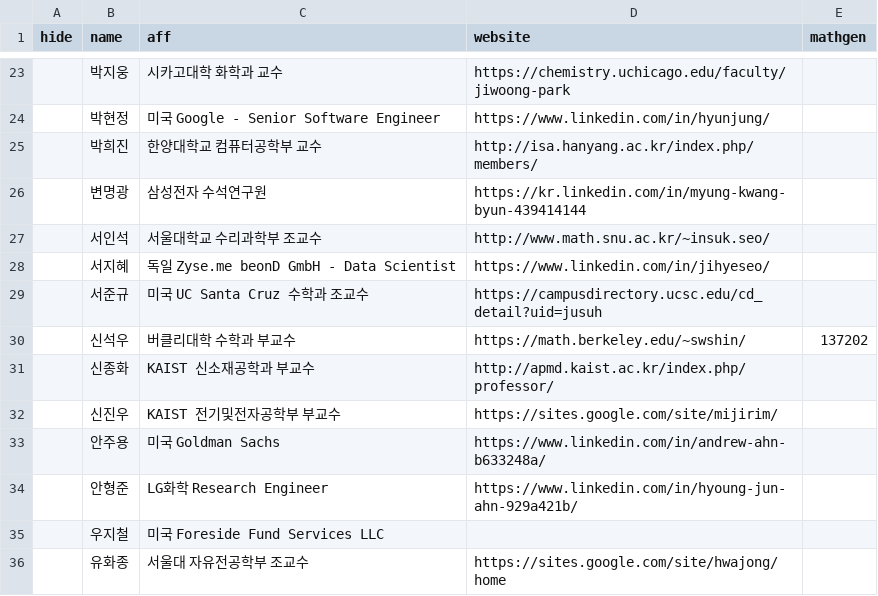
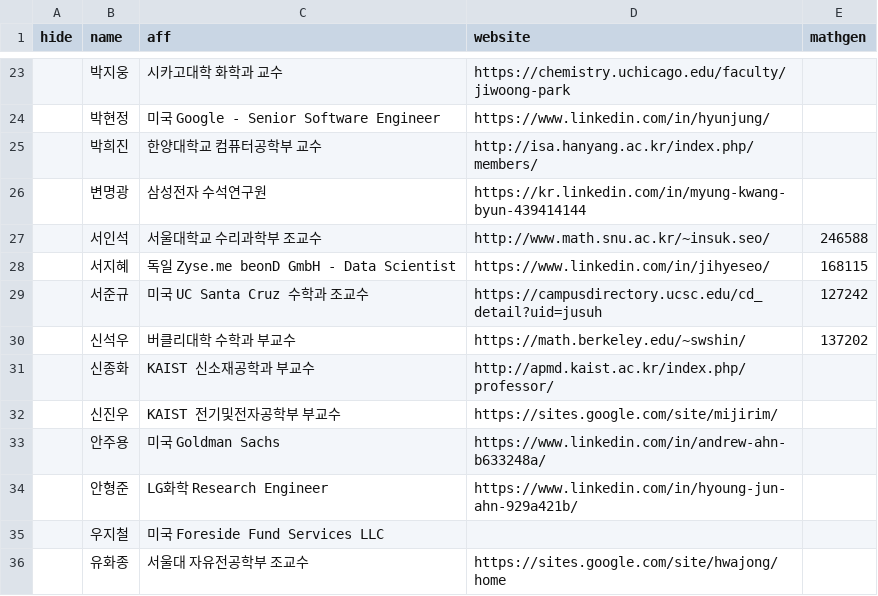
Before and after one commit to imo-korea/imo-korea.github.io, a CSV file: _data/people.csv, drawn as a sheet; only a part is shown, gaps mark what is left out; the diff covers the shown part only.

```diff
--- a/_data/people.csv
+++ b/_data/people.csv
@@ -26,5 +26,5 @@ hide,name,aff,website,mathgen
 ,변명광,삼성전자 수석연구원,https://kr.linkedin.com/in/myung-kwang-byun-439414144,
-,서인석,서울대학교 수리과학부 조교수,http://www.math.snu.ac.kr/~insuk.seo/,
-,서지혜,독일 Zyse.me beonD GmbH - Data Scientist,https://www.linkedin.com/in/jihyeseo/,
-,서준규,미국 UC Santa Cruz 수학과 조교수,https://campusdirectory.ucsc.edu/cd_detail?uid=jusuh,
+,서인석,서울대학교 수리과학부 조교수,http://www.math.snu.ac.kr/~insuk.seo/,246588
+,서지혜,독일 Zyse.me beonD GmbH - Data Scientist,https://www.linkedin.com/in/jihyeseo/,168115
+,서준규,미국 UC Santa Cruz 수학과 조교수,https://campusdirectory.ucsc.edu/cd_detail?uid=jusuh,127242
 ,신석우,버클리대학 수학과 부교수,https://math.berkeley.edu/~swshin/,137202
```
Also changed, not shown: 14 edited cells elsewhere in this file, 5 other files.
